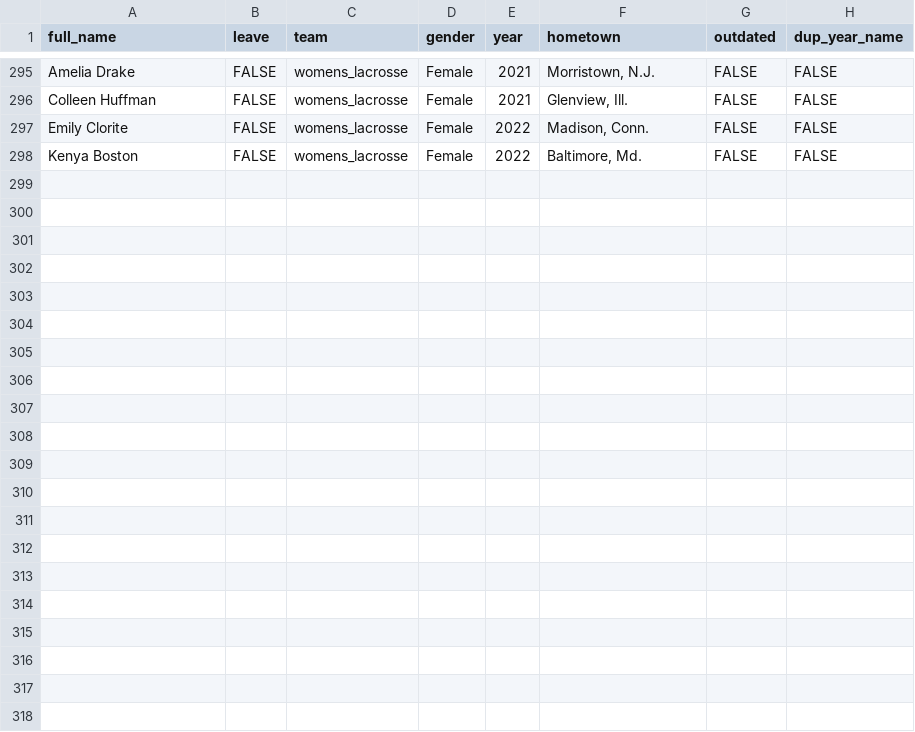
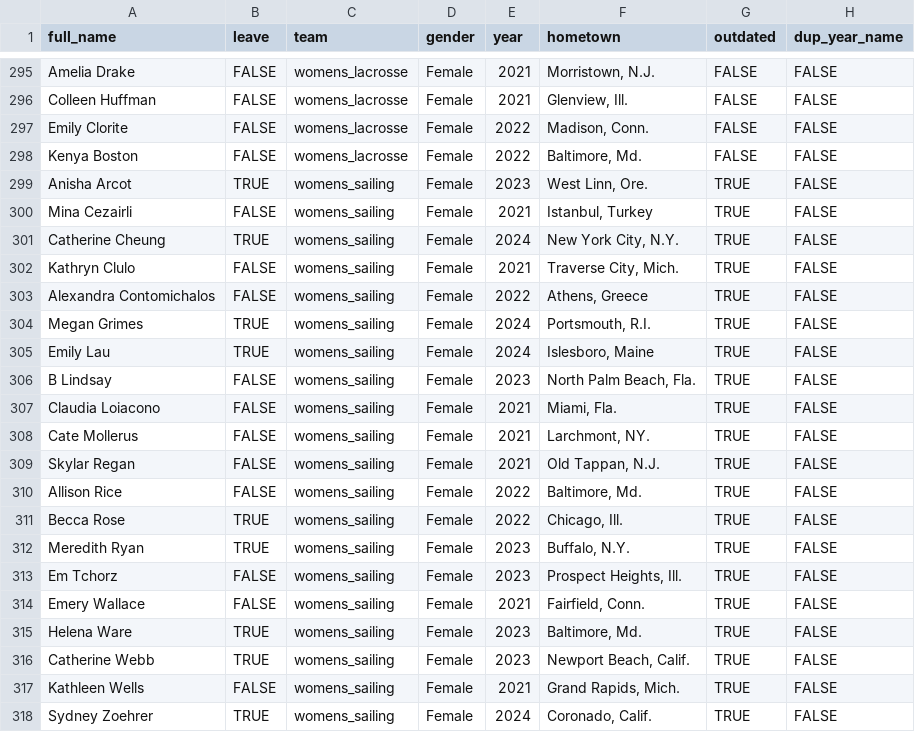
Before and after one commit to yaledailynews/ydn-data, a CSV file: yale_athletics_master2021.csv, drawn as a sheet; only a part is shown, gaps mark what is left out; the diff names each change by its address in the sheet, - before the commit and + after, or states it on an @@ line.

Commit message:
added women's sailing

```diff
--- a/yale_athletics_master2021.csv
+++ b/yale_athletics_master2021.csv
+row 299: Anisha Arcot | TRUE | womens_sailing | Female | 2023 | West Linn, Ore. | TRUE | FALSE
+row 300: Mina Cezairli | FALSE | womens_sailing | Female | 2021 | Istanbul, Turkey | TRUE | FALSE
+row 301: Catherine Cheung | TRUE | womens_sailing | Female | 2024 | New York City, N.Y. | TRUE | FALSE
+row 302: Kathryn Clulo | FALSE | womens_sailing | Female | 2021 | Traverse City, Mich. | TRUE | FALSE
+row 303: Alexandra Contomichalos | FALSE | womens_sailing | Female | 2022 | Athens, Greece | TRUE | FALSE
+row 304: Megan Grimes | TRUE | womens_sailing | Female | 2024 | Portsmouth, R.I. | TRUE | FALSE
+row 305: Emily Lau | TRUE | womens_sailing | Female | 2024 | Islesboro, Maine | TRUE | FALSE
+row 306: B Lindsay | FALSE | womens_sailing | Female | 2023 | North Palm Beach, Fla. | TRUE | FALSE
+row 307: Claudia Loiacono | FALSE | womens_sailing | Female | 2021 | Miami, Fla. | TRUE | FALSE
+row 308: Cate Mollerus | FALSE | womens_sailing | Female | 2021 | Larchmont, NY. | TRUE | FALSE
+row 309: Skylar Regan | FALSE | womens_sailing | Female | 2021 | Old Tappan, N.J. | TRUE | FALSE
+row 310: Allison Rice | FALSE | womens_sailing | Female | 2022 | Baltimore, Md. | TRUE | FALSE
+row 311: Becca Rose | TRUE | womens_sailing | Female | 2022 | Chicago, Ill. | TRUE | FALSE
+row 312: Meredith Ryan | TRUE | womens_sailing | Female | 2023 | Buffalo, N.Y. | TRUE | FALSE
+row 313: Em Tchorz | FALSE | womens_sailing | Female | 2023 | Prospect Heights, Ill. | TRUE | FALSE
+row 314: Emery Wallace | FALSE | womens_sailing | Female | 2021 | Fairfield, Conn. | TRUE | FALSE
+row 315: Helena Ware | TRUE | womens_sailing | Female | 2023 | Baltimore, Md. | TRUE | FALSE
+row 316: Catherine Webb | TRUE | womens_sailing | Female | 2023 | Newport Beach, Calif. | TRUE | FALSE
+row 317: Kathleen Wells | FALSE | womens_sailing | Female | 2021 | Grand Rapids, Mich. | TRUE | FALSE
+row 318: Sydney Zoehrer | TRUE | womens_sailing | Female | 2024 | Coronado, Calif. | TRUE | FALSE
```
